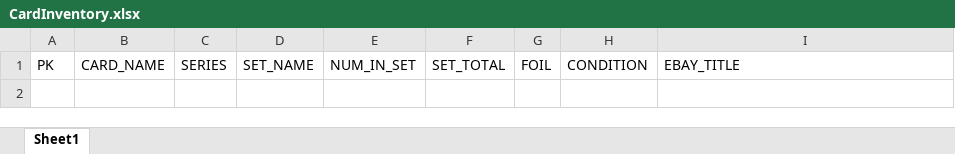
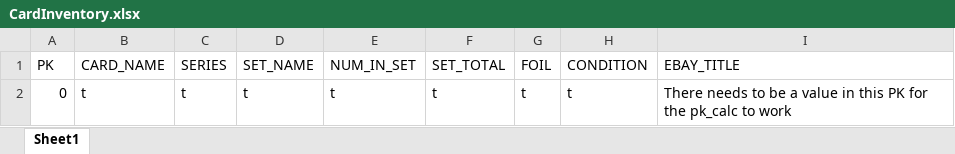
Before and after one commit to brianmc4/pokemon-tcg-data, an Excel workbook: mystuff/CardInventory.xlsx, sheet Sheet1, drawn as a sheet; values as stored, in another font and other column widths than the file's, no borders; the diff names each change by its address in the sheet, - before the commit and + after, or states it on an @@ line.

Commit message:
Changed the excel writer to a pandas df

```diff
--- a/mystuff/CardInventory.xlsx (sheet Sheet1)
+++ b/mystuff/CardInventory.xlsx (sheet Sheet1)
+row 2: 0 | t | t | t | t | t | t | t | There needs to be a value in this PK for the pk_calc to work
```
Also changed, not shown: 2 other files.
